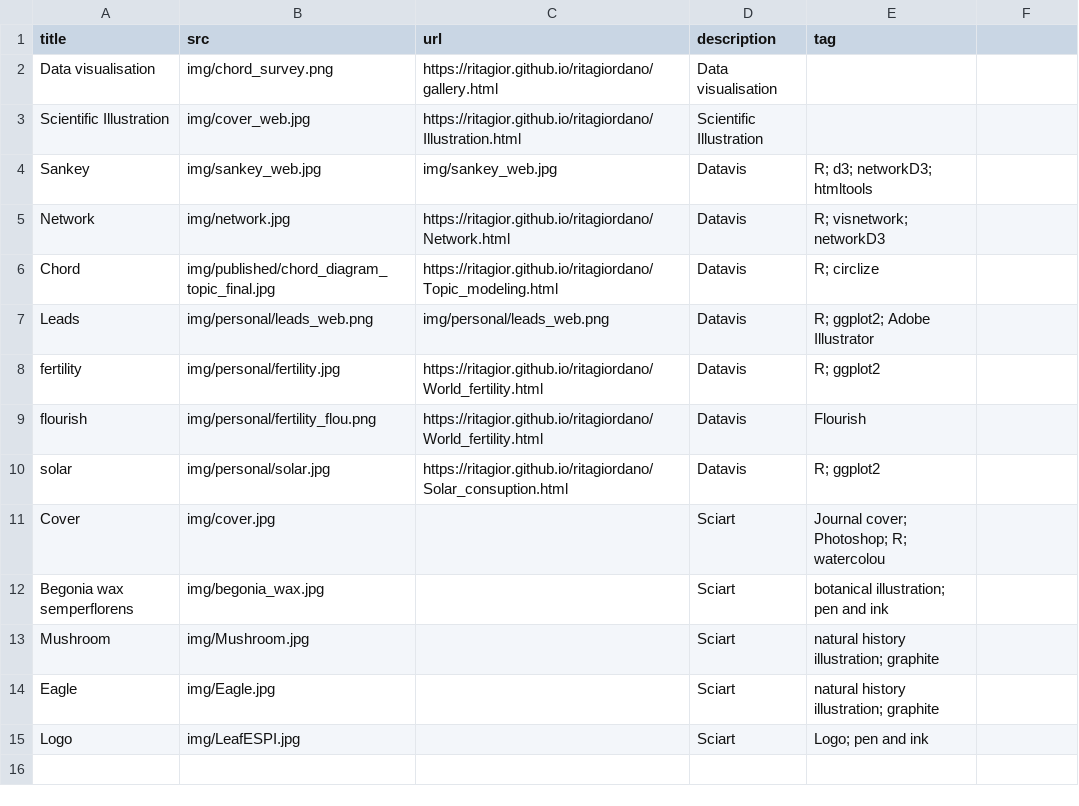
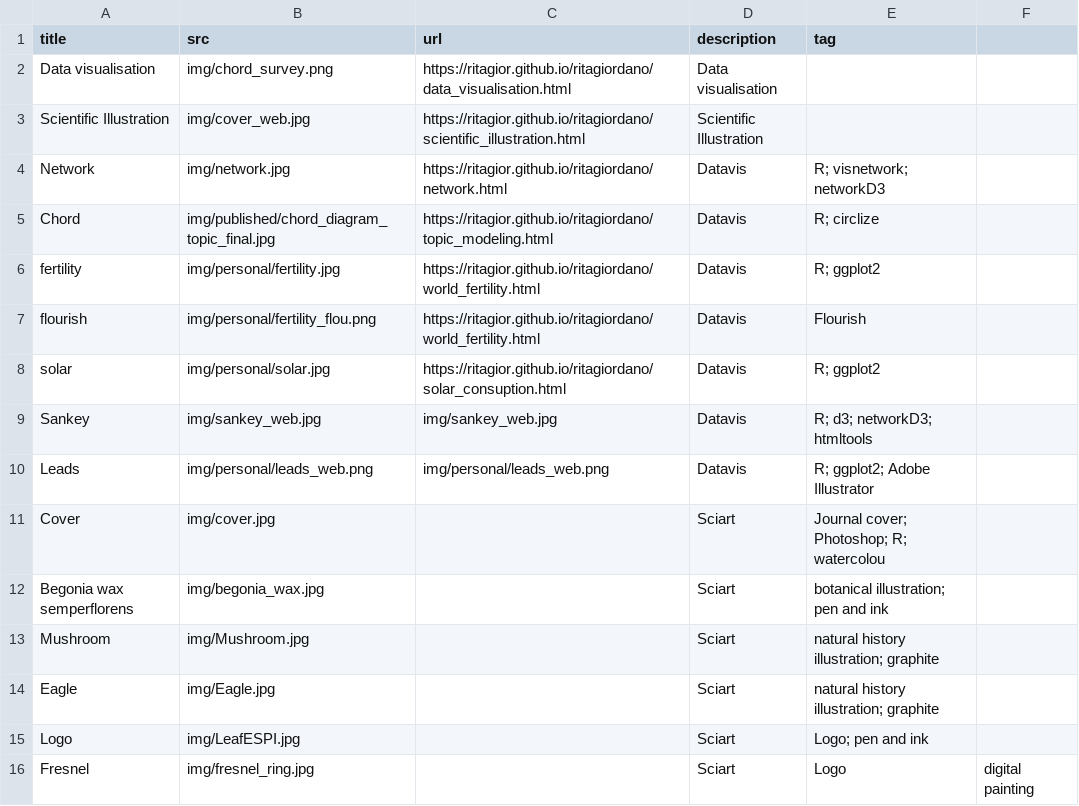
Before and after one commit to ritagior/ritagiordano, a CSV file: data/first_page.csv, drawn as a sheet.

```diff
--- a/data/first_page.csv
+++ b/data/first_page.csv
@@ -1,11 +1,11 @@
 title,src,url,description, tag
-Data visualisation,img/chord_survey.png,https://ritagior.github.io/ritagiordano/gallery.html,Data visualisation,
-Scientific Illustration,img/cover_web.jpg, https://ritagior.github.io/ritagiordano/Illustration.html,Scientific Illustration,
+Data visualisation,img/chord_survey.png,https://ritagior.github.io/ritagiordano/data_visualisation.html,Data visualisation,
+Scientific Illustration,img/cover_web.jpg, https://ritagior.github.io/ritagiordano/scientific_illustration.html,Scientific Illustration,
+Network, img/network.jpg, https://ritagior.github.io/ritagiordano/network.html, Datavis, R; visnetwork; networkD3
+Chord, img/published/chord_diagram_topic_final.jpg, https://ritagior.github.io/ritagiordano/topic_modeling.html,Datavis, R; circlize
+fertility, img/personal/fertility.jpg, https://ritagior.github.io/ritagiordano/world_fertility.html, Datavis, R; ggplot2
+flourish, img/personal/fertility_flou.png, https://ritagior.github.io/ritagiordano/world_fertility.html, Datavis, Flourish
+solar, img/personal/solar.jpg, https://ritagior.github.io/ritagiordano/solar_consuption.html, Datavis, R; ggplot2
 Sankey, img/sankey_web.jpg, img/sankey_web.jpg, Datavis, R; d3; networkD3; htmltools
-Network, img/network.jpg, https://ritagior.github.io/ritagiordano/Network.html, Datavis, R; visnetwork; networkD3
-Chord, img/published/chord_diagram_topic_final.jpg, https://ritagior.github.io/ritagiordano/Topic_modeling.html,Datavis, R; circlize
 Leads, img/personal/leads_web.png,  img/personal/leads_web.png, Datavis, R; ggplot2; Adobe Illustrator
-fertility, img/personal/fertility.jpg, https://ritagior.github.io/ritagiordano/World_fertility.html, Datavis, R; ggplot2
-flourish, img/personal/fertility_flou.png, https://ritagior.github.io/ritagiordano/World_fertility.html, Datavis, Flourish
-solar, img/personal/solar.jpg, https://ritagior.github.io/ritagiordano/Solar_consuption.html, Datavis, R; ggplot2
 Cover,img/cover.jpg, , Sciart, Journal cover; Photoshop; R; watercolou
@@ -15 +15,2 @@ Eagle, img/Eagle.jpg, , Sciart, natural history illustration; graphite
 Logo,img/LeafESPI.jpg, , Sciart, Logo; pen and ink
+Fresnel, img/fresnel_ring.jpg, , Sciart, Logo, digital painting
```
Also changed, not shown: docs/data/first_page.csv, 18 other files.
